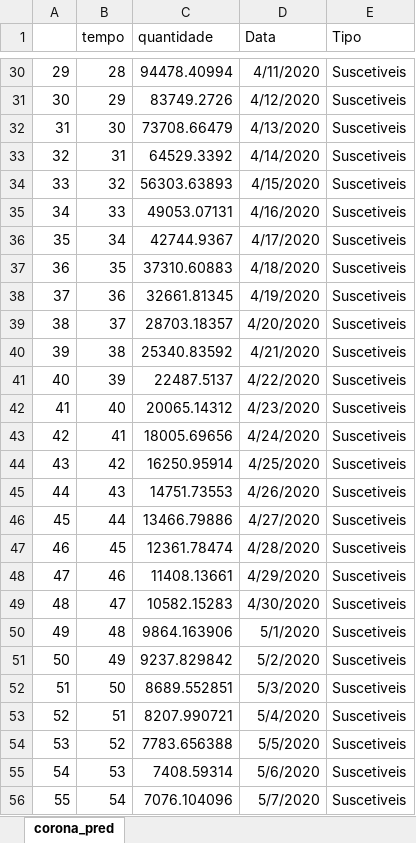
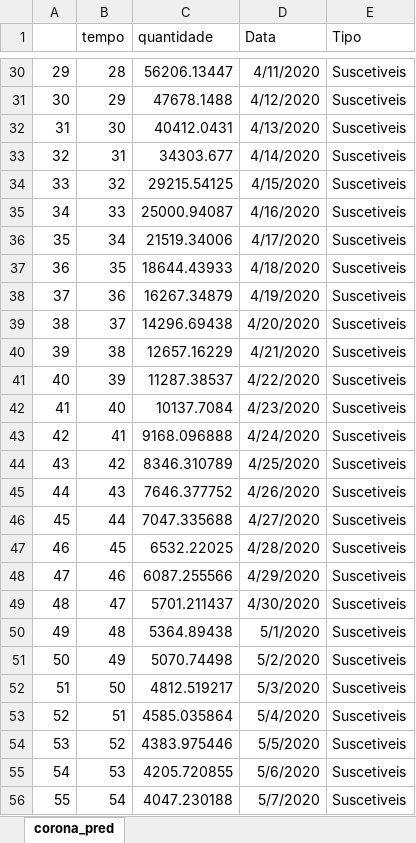
Before and after one commit to octavio-santiago/Covid19_data, an Excel workbook: dataset/corona_pred.xlsx, sheet corona_pred, drawn as a sheet; only a part is shown, gaps mark what is left out; values as stored, in another font and other column widths than the file's, no borders; the diff covers the shown part only; the diff names each change by its address in the sheet, - before the commit and + after, or states it on an @@ line.

```diff
--- a/dataset/corona_pred.xlsx (sheet corona_pred)
+++ b/dataset/corona_pred.xlsx (sheet corona_pred)
-C30 (quantidade): 94478.40994
+C30 (quantidade): 56206.13447
-C31 (quantidade): 83749.2726
+C31 (quantidade): 47678.1488
-C32 (quantidade): 73708.66479
+C32 (quantidade): 40412.0431
-C33 (quantidade): 64529.3392
+C33 (quantidade): 34303.677
-C34 (quantidade): 56303.63893
+C34 (quantidade): 29215.54125
-C35 (quantidade): 49053.07131
+C35 (quantidade): 25000.94087
-C36 (quantidade): 42744.9367
+C36 (quantidade): 21519.34006
-C37 (quantidade): 37310.60883
+C37 (quantidade): 18644.43933
-C38 (quantidade): 32661.81345
+C38 (quantidade): 16267.34879
-C39 (quantidade): 28703.18357
+C39 (quantidade): 14296.69438
-C40 (quantidade): 25340.83592
+C40 (quantidade): 12657.16229
-C41 (quantidade): 22487.5137
+C41 (quantidade): 11287.38537
-C42 (quantidade): 20065.14312
+C42 (quantidade): 10137.7084
-C43 (quantidade): 18005.69656
+C43 (quantidade): 9168.096888
-C44 (quantidade): 16250.95914
+C44 (quantidade): 8346.310789
-C45 (quantidade): 14751.73553
+C45 (quantidade): 7646.377752
-C46 (quantidade): 13466.79886
+C46 (quantidade): 7047.335688
-C47 (quantidade): 12361.78474
+C47 (quantidade): 6532.22025
-C48 (quantidade): 11408.13661
+C48 (quantidade): 6087.255566
-C49 (quantidade): 10582.15283
+C49 (quantidade): 5701.211437
-C50 (quantidade): 9864.163906
+C50 (quantidade): 5364.89438
-C51 (quantidade): 9237.829842
+C51 (quantidade): 5070.74498
-C52 (quantidade): 8689.552851
+C52 (quantidade): 4812.519217
-C53 (quantidade): 8207.990721
+C53 (quantidade): 4585.035864
-C54 (quantidade): 7783.656388
+C54 (quantidade): 4383.975446
-C55 (quantidade): 7408.59314
+C55 (quantidade): 4205.720855
-C56 (quantidade): 7076.104096
+C56 (quantidade): 4047.230188
```
Also changed, not shown: 513 edited cells elsewhere in this sheet, dataset/daily cases.xlsx, dataset/dataset_infec.xlsx, 3 other files.
